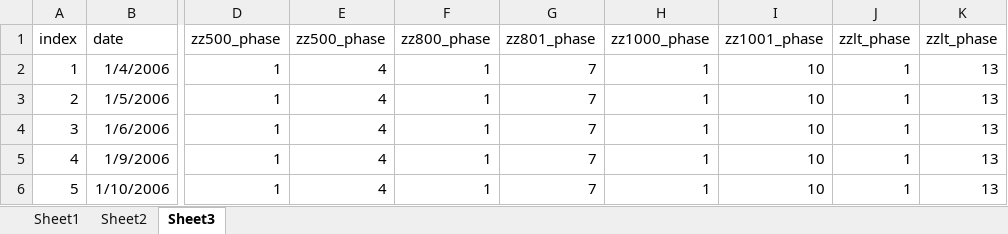
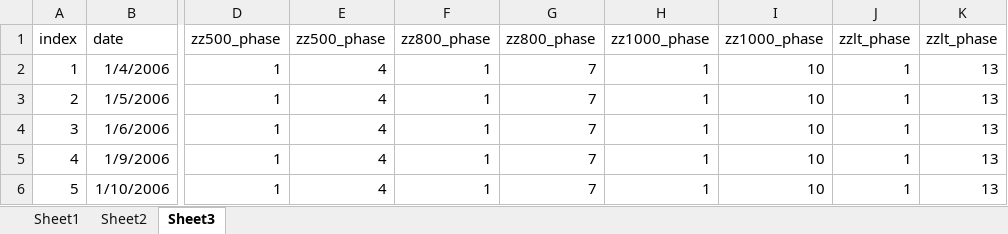
Before and after one commit to jisifan/mutual-fund-analysis, an Excel workbook: result.xlsx, sheet Sheet3, drawn as a sheet; only a part is shown, gaps mark what is left out; values as stored, in another font and other column widths than the file's, no borders; charts and pictures not drawn; the diff names each change by its address in the sheet, - before the commit and + after, or states it on an @@ line.

```diff
--- a/result.xlsx (sheet Sheet3)
+++ b/result.xlsx (sheet Sheet3)
-G1: zz801_phase
+G1: zz800_phase
-I1: zz1001_phase
+I1: zz1000_phase
```
Also changed, not shown: sheet Sheet2, charts or pictures, 2 other files.
